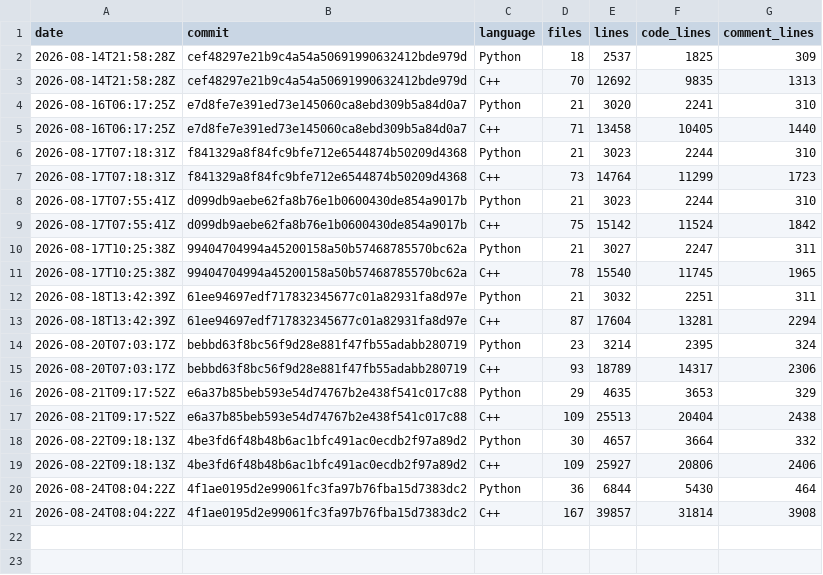
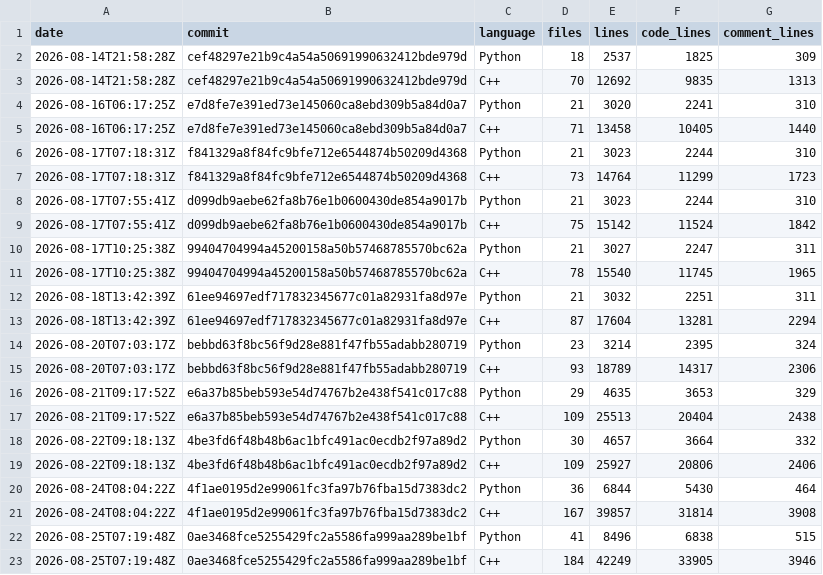
Before and after one commit to xadupre/xadupre.github.io, a CSV file: cache_data/onnx-light-cpu/loc.csv, drawn as a sheet.

```diff
--- a/cache_data/onnx-light-cpu/loc.csv
+++ b/cache_data/onnx-light-cpu/loc.csv
@@ -21 +21,3 @@ date,commit,language,files,lines,code_lines,comment_lines
 2026-08-24T08:04:22Z,4f1ae0195d2e99061fc3fa97b76fba15d7383dc2,C++,167,39857,31814,3908
+2026-08-25T07:19:48Z,0ae3468fce5255429fc2a5586fa999aa289be1bf,Python,41,8496,6838,515
+2026-08-25T07:19:48Z,0ae3468fce5255429fc2a5586fa999aa289be1bf,C++,184,42249,33905,3946
```
Also changed, not shown: cache_data/onnx-light-cpu/wheel_sizes.csv.
